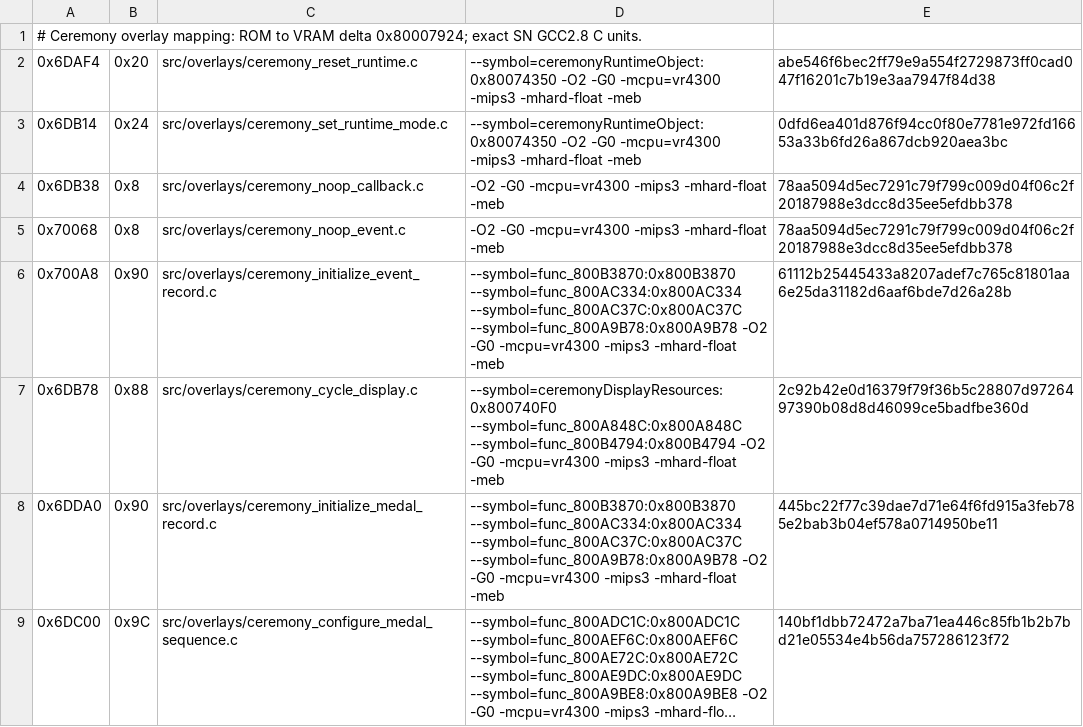
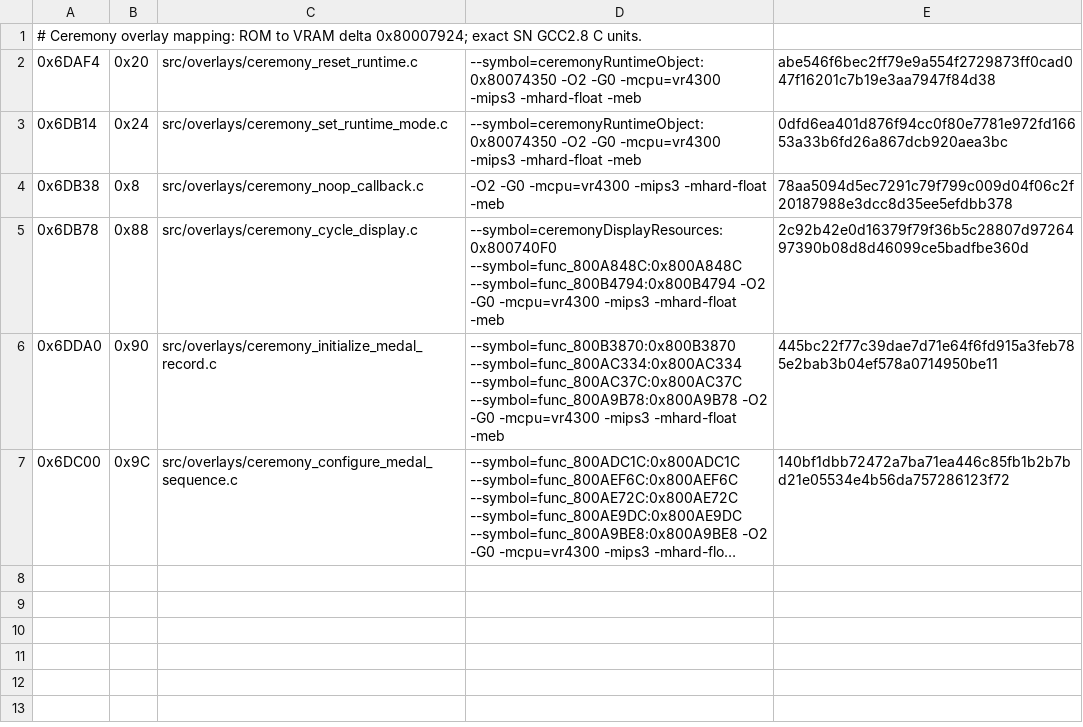
Before and after one commit to TheGh0stShip/Sydney-2000-N64-Prototype, a TSV file: config/overlay/ceremony/matching_sn.tsv (was config/overlay/matching_sn.tsv), drawn as a sheet; long unchanged cells end in …; the diff names each change by its address in the sheet, - before the commit and + after, or states it on an @@ line.

Commit message:
Split ceremony and closing overlay mappings

```diff
--- a/config/overlay/matching_sn.tsv
+++ b/config/overlay/ceremony/matching_sn.tsv
-row 5: 0x70068 | 0x8 | src/overlays/ceremony_noop_event.c | -O2 -G0 -mcpu=vr4300 -mips3 -mhard-float -meb | 78aa5094d5ec7291c79f799c009d04f06c2f20187988e3dcc8d35ee5efdbb378
-row 6: 0x700A8 | 0x90 | src/overlays/ceremony_initialize_event_record.c | --symbol=func_800B3870:0x800B3870 --symbol=func_800AC334:0x800AC334 --symbol=func_800AC37C:0x800AC37C --symbol=func_800A9B78:0x800A9B78 -O2 -G0 -mcpu=vr4300 -mips3 -mhard-float -meb | 61112b25445433a8207adef7c765c81801aa6e25da31182d6aaf6bde7d26a28b
```
Also changed, not shown: 15 other files.
